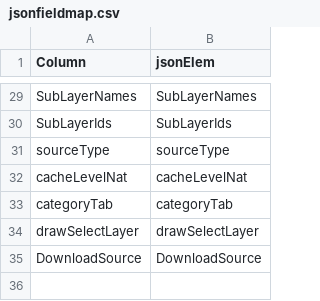
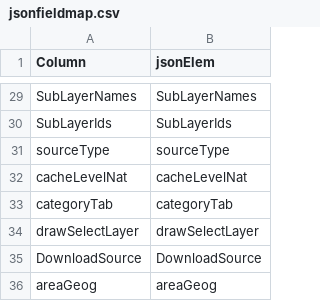
Before and after one commit to USEPA/EnviroAtlas_JSApp, a CSV file: scripts/jsonfieldmap.csv, drawn as a sheet; only a part is shown, gaps mark what is left out.

Commit message:
update to St. Louis and new areaGeog field in the config_layer.json

```diff
--- a/scripts/jsonfieldmap.csv
+++ b/scripts/jsonfieldmap.csv
@@ -35 +35,2 @@ drawSelectLayer,drawSelectLayer
 DownloadSource,DownloadSource
+areaGeog,areaGeog
```
Also changed, not shown: 12 other files.
